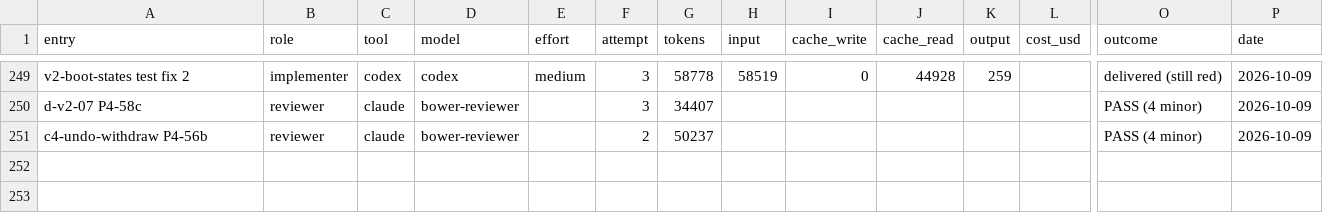
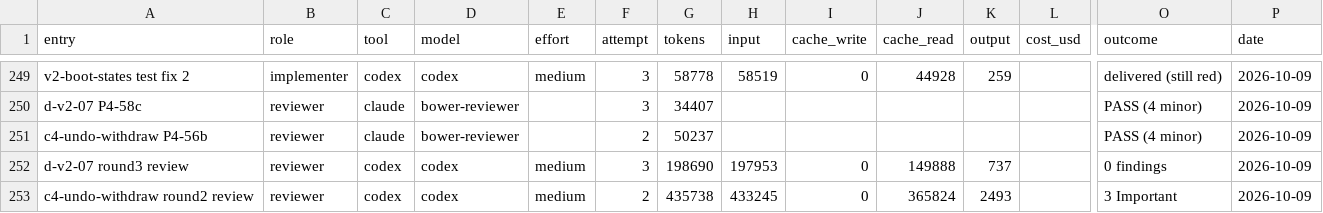
Before and after one commit to deluispablo/bower, a CSV file: harness/tokens.csv, drawn as a sheet; only a part is shown, gaps mark what is left out; rows hold the shown columns only; the diff names each change by its address in the sheet, - before the commit and + after, or states it on an @@ line.

```diff
--- a/harness/tokens.csv
+++ b/harness/tokens.csv
+row 252: d-v2-07 round3 review | reviewer | codex | codex | medium | 3 | 198690 | 197953 | 0 | 149888 | 737 |  | 0 findings | 2026-10-09
+row 253: c4-undo-withdraw round2 review | reviewer | codex | codex | medium | 2 | 435738 | 433245 | 0 | 365824 | 2493 |  | 3 Important | 2026-10-09
```
Also changed, not shown: 3 other files.
